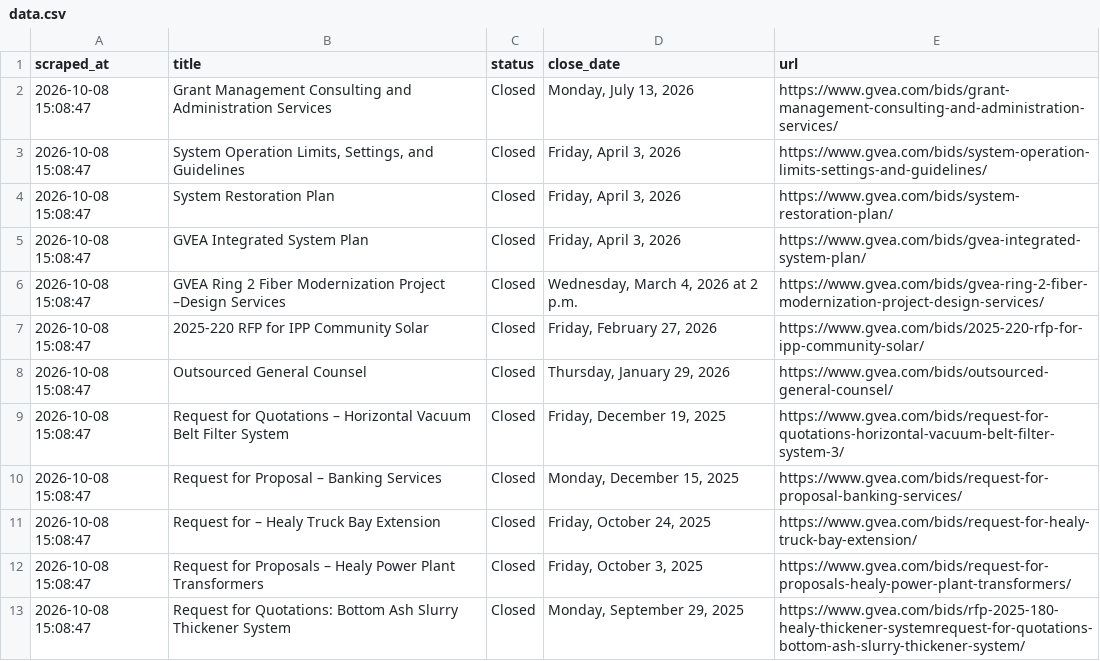
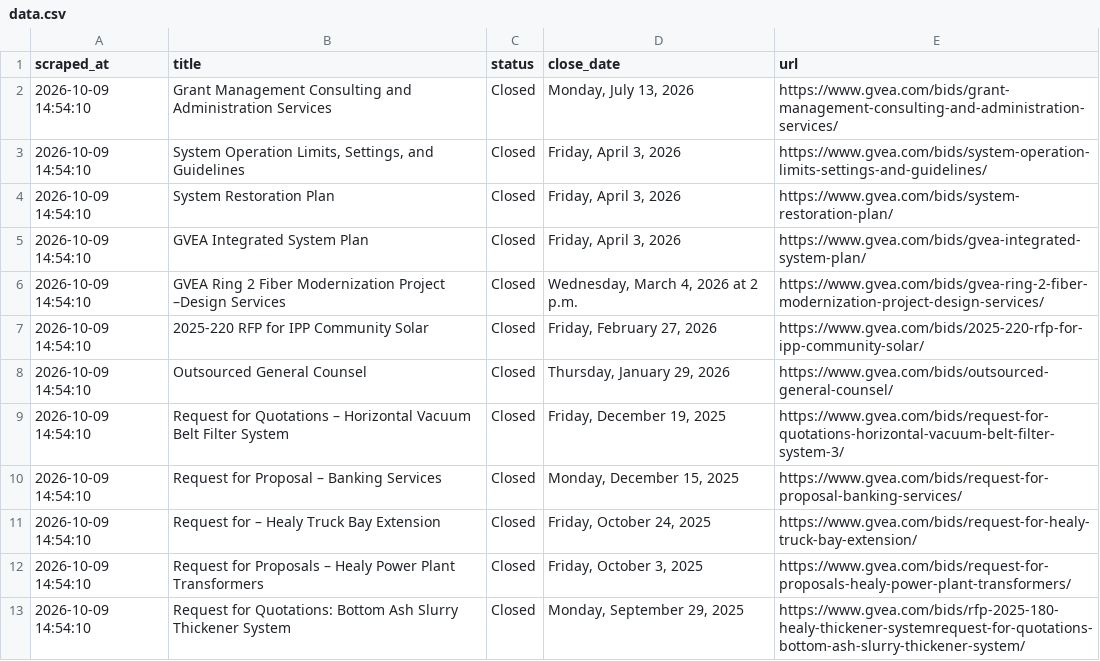
Before and after one commit to zudikasiahaan/HE-Opportunity-Radar, a CSV file: data.csv, drawn as a sheet.

```diff
--- a/data.csv
+++ b/data.csv
@@ -1,13 +1,13 @@
 scraped_at,title,status,close_date,url
-2026-10-08 15:08:47,Grant Management Consulting and Administration Services,Closed,"Monday, July 13, 2026",https://www.gvea.com/bids/grant-management-consulting-and-administration-services/
-2026-10-08 15:08:47,"System Operation Limits, Settings, and Guidelines",Closed,"Friday, April 3, 2026",https://www.gvea.com/bids/system-operation-limits-settings-and-guidelines/
-2026-10-08 15:08:47,System Restoration Plan,Closed,"Friday, April 3, 2026",https://www.gvea.com/bids/system-restoration-plan/
-2026-10-08 15:08:47,GVEA Integrated System Plan,Closed,"Friday, April 3, 2026",https://www.gvea.com/bids/gvea-integrated-system-plan/
-2026-10-08 15:08:47,GVEA Ring 2 Fiber Modernization Project –Design Services,Closed,"Wednesday, March 4, 2026 at 2 p.m.",https://www.gvea.com/bids/gvea-ring-2-fiber-modernization-project-design-services/
-2026-10-08 15:08:47,2025-220 RFP for IPP Community Solar,Closed,"Friday, February 27, 2026",https://www.gvea.com/bids/2025-220-rfp-for-ipp-community-solar/
-2026-10-08 15:08:47,Outsourced General Counsel,Closed,"Thursday, January 29, 2026",https://www.gvea.com/bids/outsourced-general-counsel/
-2026-10-08 15:08:47,Request for Quotations – Horizontal Vacuum Belt Filter System,Closed,"Friday, December 19, 2025",https://www.gvea.com/bids/request-for-quotations-horizontal-vacuum-belt-filter-system-3/
-2026-10-08 15:08:47,Request for Proposal – Banking Services,Closed,"Monday, December 15, 2025",https://www.gvea.com/bids/request-for-proposal-banking-services/
-2026-10-08 15:08:47,Request for – Healy Truck Bay Extension,Closed,"Friday, October 24, 2025",https://www.gvea.com/bids/request-for-healy-truck-bay-extension/
-2026-10-08 15:08:47,Request for Proposals – Healy Power Plant Transformers,Closed,"Friday, October 3, 2025",https://www.gvea.com/bids/request-for-proposals-healy-power-plant-transformers/
-2026-10-08 15:08:47,Request for Quotations: Bottom Ash Slurry Thickener System,Closed,"Monday, September 29, 2025",https://www.gvea.com/bids/rfp-2025-180-healy-thickener-systemrequest-for-quotations-bottom-ash-slurry-thickener-system/
+2026-10-09 14:54:10,Grant Management Consulting and Administration Services,Closed,"Monday, July 13, 2026",https://www.gvea.com/bids/grant-management-consulting-and-administration-services/
+2026-10-09 14:54:10,"System Operation Limits, Settings, and Guidelines",Closed,"Friday, April 3, 2026",https://www.gvea.com/bids/system-operation-limits-settings-and-guidelines/
+2026-10-09 14:54:10,System Restoration Plan,Closed,"Friday, April 3, 2026",https://www.gvea.com/bids/system-restoration-plan/
+2026-10-09 14:54:10,GVEA Integrated System Plan,Closed,"Friday, April 3, 2026",https://www.gvea.com/bids/gvea-integrated-system-plan/
+2026-10-09 14:54:10,GVEA Ring 2 Fiber Modernization Project –Design Services,Closed,"Wednesday, March 4, 2026 at 2 p.m.",https://www.gvea.com/bids/gvea-ring-2-fiber-modernization-project-design-services/
+2026-10-09 14:54:10,2025-220 RFP for IPP Community Solar,Closed,"Friday, February 27, 2026",https://www.gvea.com/bids/2025-220-rfp-for-ipp-community-solar/
+2026-10-09 14:54:10,Outsourced General Counsel,Closed,"Thursday, January 29, 2026",https://www.gvea.com/bids/outsourced-general-counsel/
+2026-10-09 14:54:10,Request for Quotations – Horizontal Vacuum Belt Filter System,Closed,"Friday, December 19, 2025",https://www.gvea.com/bids/request-for-quotations-horizontal-vacuum-belt-filter-system-3/
+2026-10-09 14:54:10,Request for Proposal – Banking Services,Closed,"Monday, December 15, 2025",https://www.gvea.com/bids/request-for-proposal-banking-services/
+2026-10-09 14:54:10,Request for – Healy Truck Bay Extension,Closed,"Friday, October 24, 2025",https://www.gvea.com/bids/request-for-healy-truck-bay-extension/
+2026-10-09 14:54:10,Request for Proposals – Healy Power Plant Transformers,Closed,"Friday, October 3, 2025",https://www.gvea.com/bids/request-for-proposals-healy-power-plant-transformers/
+2026-10-09 14:54:10,Request for Quotations: Bottom Ash Slurry Thickener System,Closed,"Monday, September 29, 2025",https://www.gvea.com/bids/rfp-2025-180-healy-thickener-systemrequest-for-quotations-bottom-ash-slurry-thickener-system/
```
